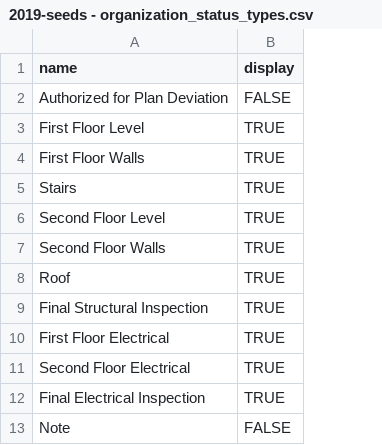
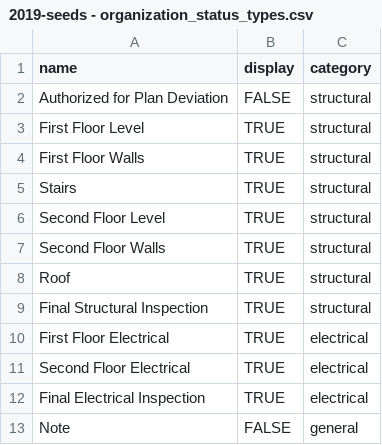
Before and after one commit to sc0v/binder, a CSV file: lib/seeds/2019-seeds - organization_status_types.csv, drawn as a sheet; the diff names each change by its address in the sheet, - before the commit and + after, or states it on an @@ line.

Commit message:
changes made to seeds.rb and seed files to split org status categories

```diff
--- a/lib/seeds/2019-seeds - organization_status_types.csv
+++ b/lib/seeds/2019-seeds - organization_status_types.csv
+column C (category), rows 2-13: structural | structural | structural | structural | structural | structural | structural | structural | electrical | electrical | electrical | general
```
Also changed, not shown: 4 other files.
